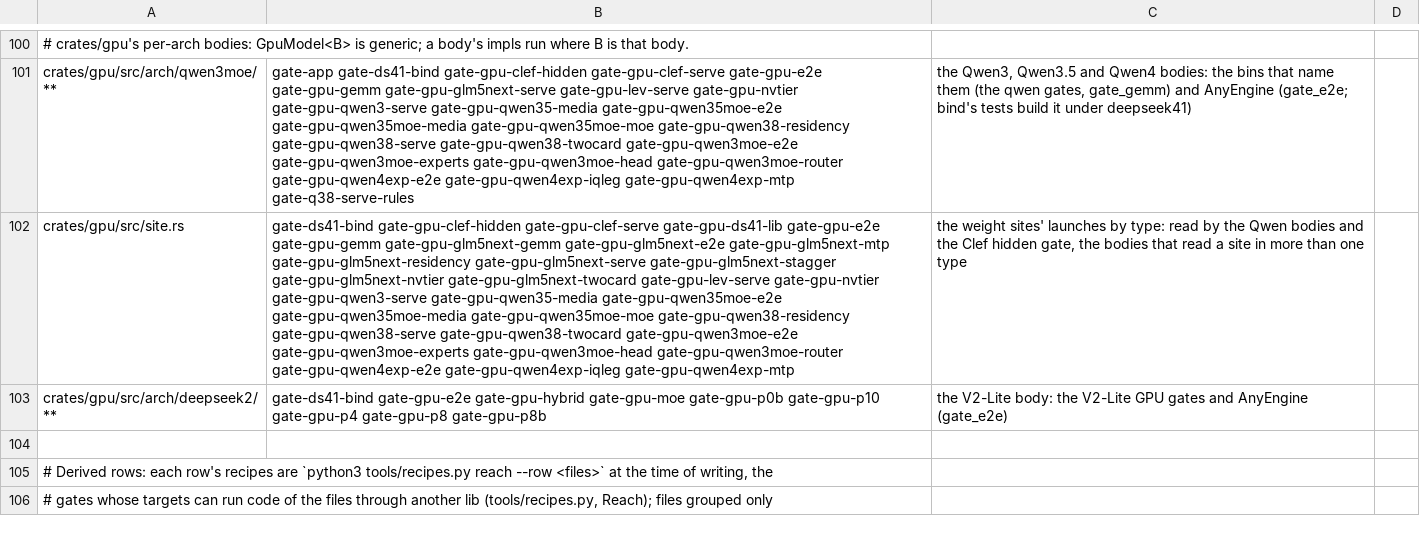
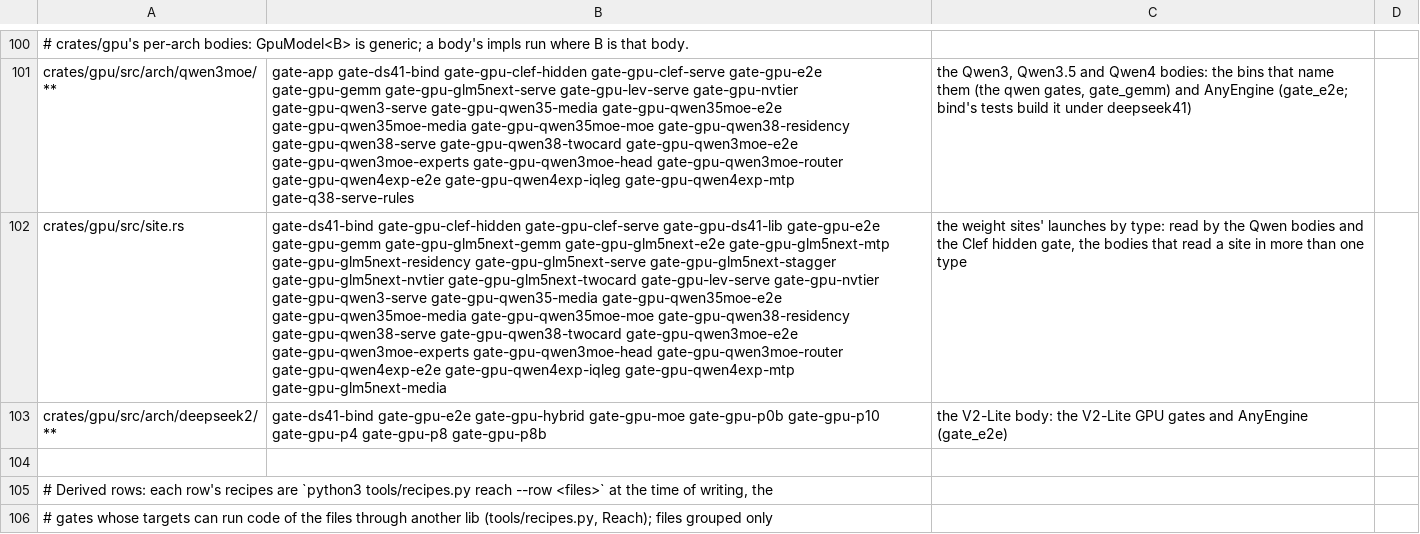
Before and after one commit to midagedev/bloomery, a TSV file: tools/gate-paths.tsv, drawn as a sheet; only a part is shown, gaps mark what is left out; the diff names each change by its address in the sheet, - before the commit and + after, or states it on an @@ line.

```diff
--- a/tools/gate-paths.tsv
+++ b/tools/gate-paths.tsv
-B102: …gate-gpu-qwen4exp-iqleg gate-gpu-qwen4exp-mtp
+B102: …gate-gpu-qwen4exp-iqleg gate-gpu-qwen4exp-mtp gate-gpu-glm5next-media
```
